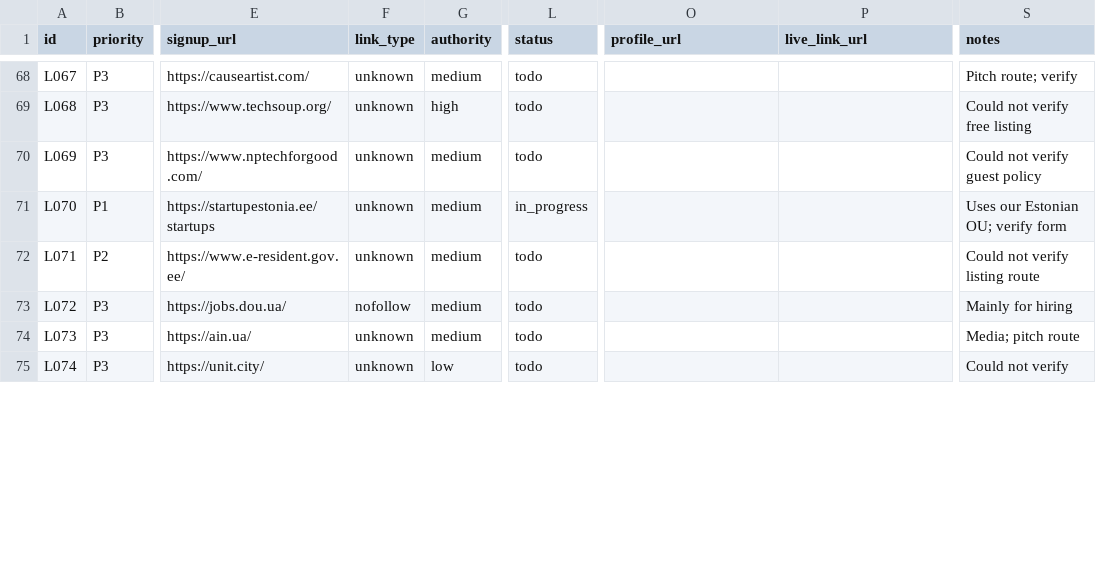
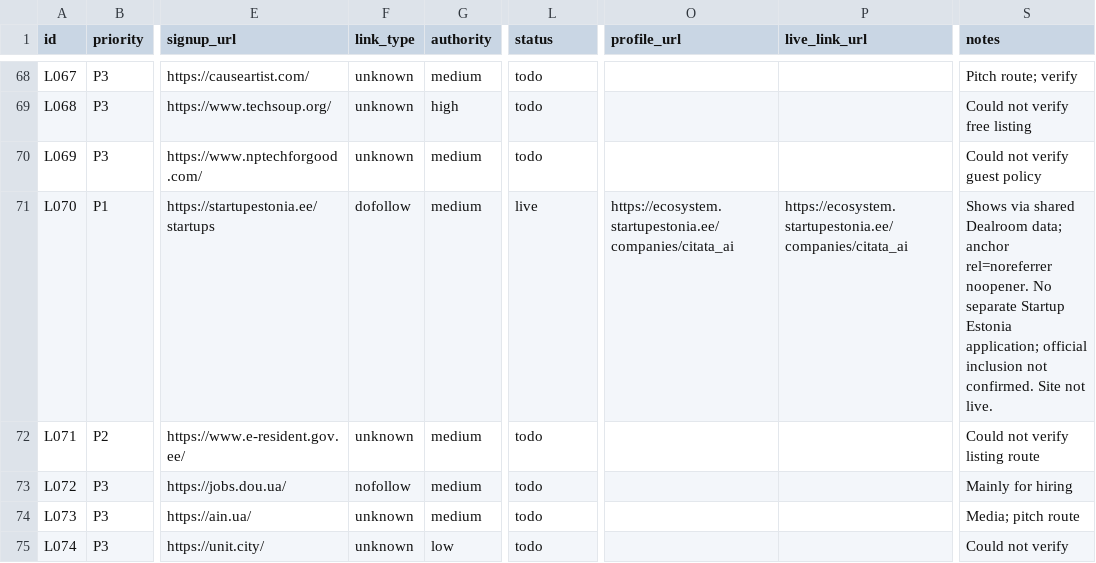
Before and after one commit to citata-ai/united, a CSV file: business/marketing/links.csv, drawn as a sheet; only a part is shown, gaps mark what is left out; the diff covers the shown part only; the diff names each change by its address in the sheet, - before the commit and + after, or states it on an @@ line.

Commit message:
marketing: record batch B2 (2 live), start B4

```diff
--- a/business/marketing/links.csv
+++ b/business/marketing/links.csv
-F71 (link_type): unknown
+F71 (link_type): dofollow
-L71 (status): in_progress
+L71 (status): live
-O71 (profile_url): (empty)
+O71 (profile_url): https://ecosystem.startupestonia.ee/companies/citata_ai
-P71 (live_link_url): (empty)
+P71 (live_link_url): https://ecosystem.startupestonia.ee/companies/citata_ai
-S71 (notes): Uses our Estonian OU; verify form
+S71 (notes): Shows via shared Dealroom data; anchor rel=noreferrer noopener. No separate Startup Estonia application; official inclusion not confirmed. Site not live.
```
Also changed, not shown: 20 edited cells elsewhere in this file, 1 other file.
